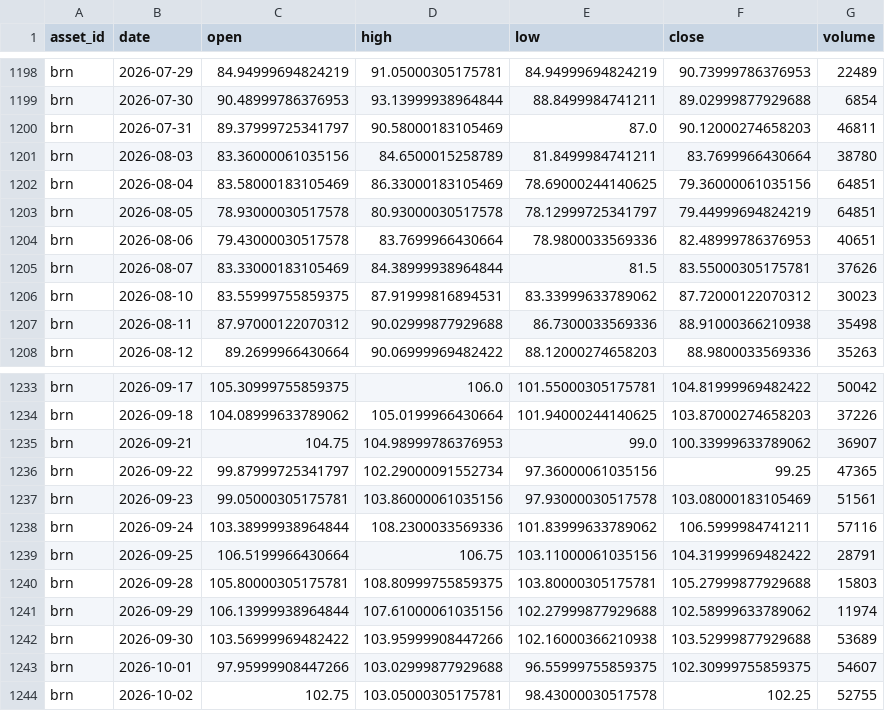
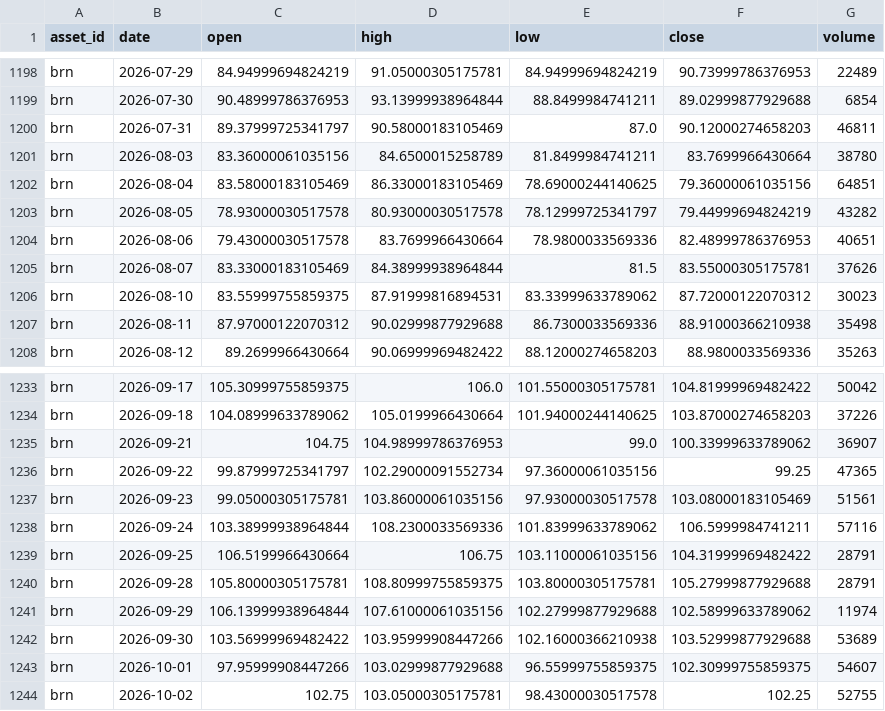
Before and after one commit to JunyiWu97/cross-asset-structure-monitor, a CSV file: data/history_public/brn.csv, drawn as a sheet; only a part is shown, gaps mark what is left out.

```diff
--- a/data/history_public/brn.csv
+++ b/data/history_public/brn.csv
@@ -1202,3 +1202,3 @@ brn,2026-08-03,83.36000061035156,84.6500015258789,81.8499984741211,83.7699966430
 brn,2026-08-04,83.58000183105469,86.33000183105469,78.69000244140625,79.36000061035156,64851
-brn,2026-08-05,78.93000030517578,80.93000030517578,78.12999725341797,79.44999694824219,64851
+brn,2026-08-05,78.93000030517578,80.93000030517578,78.12999725341797,79.44999694824219,43282
 brn,2026-08-06,79.43000030517578,83.7699966430664,78.9800033569336,82.48999786376953,40651
@@ -1239,3 +1239,3 @@ brn,2026-09-24,103.38999938964844,108.2300033569336,101.83999633789062,106.59999
 brn,2026-09-25,106.5199966430664,106.75,103.11000061035156,104.31999969482422,28791
-brn,2026-09-28,105.80000305175781,108.80999755859375,103.80000305175781,105.27999877929688,15803
+brn,2026-09-28,105.80000305175781,108.80999755859375,103.80000305175781,105.27999877929688,28791
 brn,2026-09-29,106.13999938964844,107.61000061035156,102.27999877929688,102.58999633789062,11974
```
Also changed, not shown: data/history_public/cc.csv, data/history_public/cl.csv, 10 other files.
